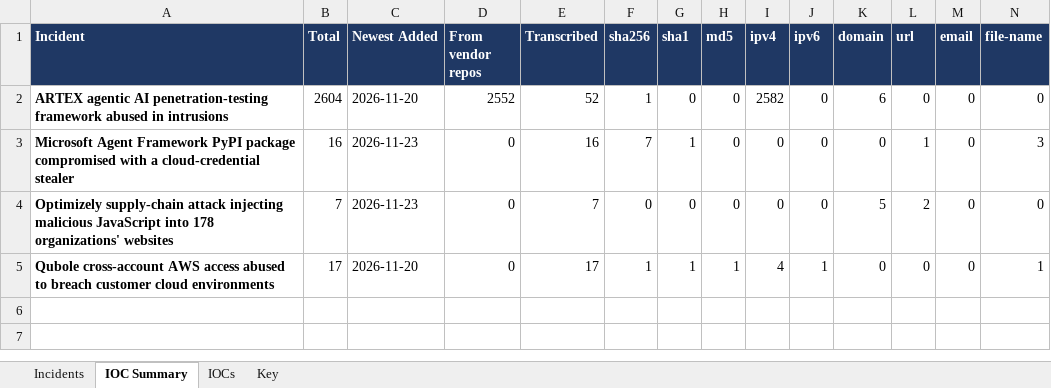
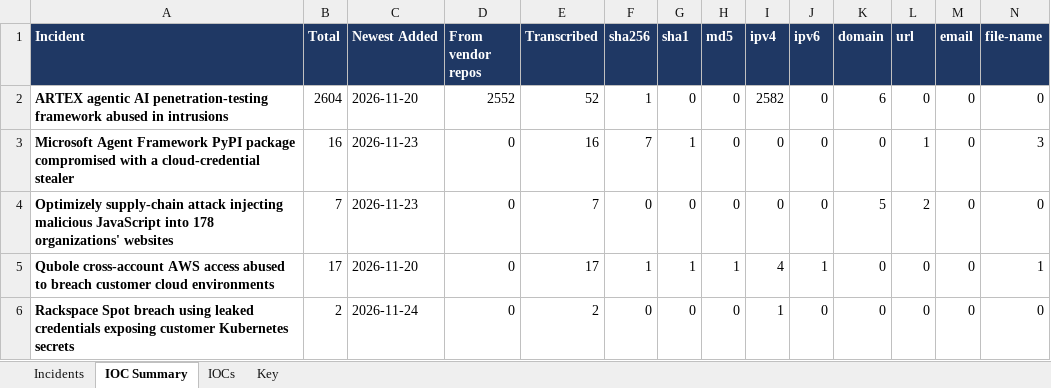
Before and after one commit to ShazaamVycys/threat-actor-intel, an Excel workbook: out/incidents/major_incidents.xlsx, sheet IOC Summary, drawn as a sheet; only a part is shown; values as stored, in another font and other column widths than the file's, no borders; rows hold the shown columns only; the diff names each change by its address in the sheet, - before the commit and + after, or states it on an @@ line.

```diff
--- a/out/incidents/major_incidents.xlsx (sheet IOC Summary)
+++ b/out/incidents/major_incidents.xlsx (sheet IOC Summary)
+row 6: Rackspace Spot breach using leaked credentials exposing customer Kubernetes secrets | 2 | 2026-11-24 | 0 | 2 | 0 | 0 | 0 | 1 | 0 | 0 | 0 | 0 | 0
```
Also changed, not shown: sheet Incidents, sheet IOCs, sheet Key, 15 other files.
